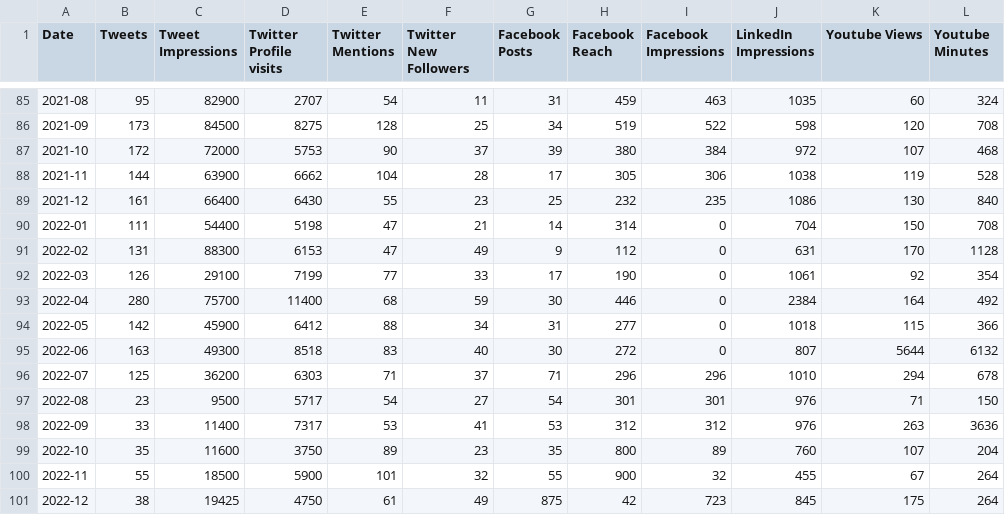
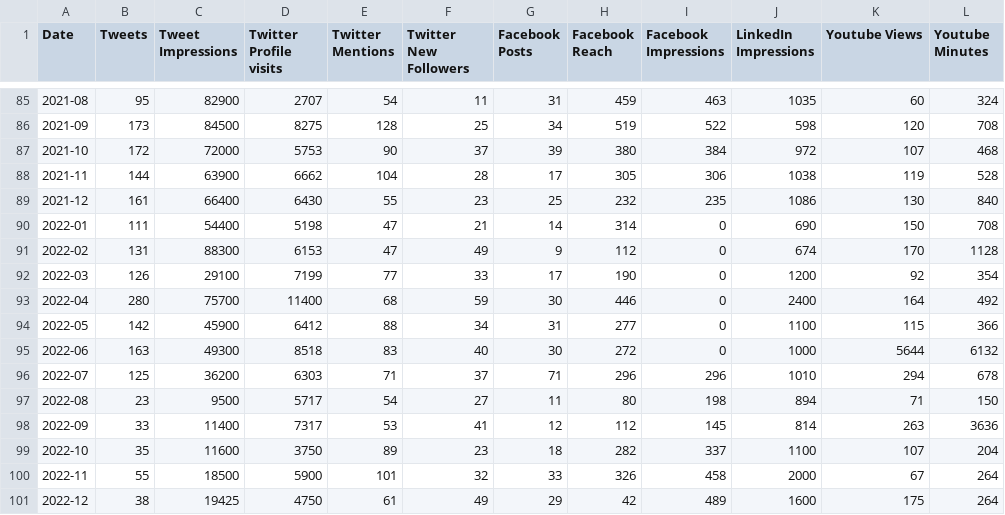
Before and after one commit to open-innovations/dashboard, a CSV file: data/socials.csv, drawn as a sheet; only a part is shown, gaps mark what is left out.

Commit message:
Update Linked In and recent FB stats

```diff
--- a/data/socials.csv
+++ b/data/socials.csv
@@ -89,13 +89,13 @@ Date,Tweets,Tweet Impressions,Twitter Profile visits,Twitter Mentions,Twitter Ne
 2021-12,161,66400,6430,55,23,25,232,235,1086,130,840
-2022-01,111,54400,5198,47,21,14,314,0,704,150,708
-2022-02,131,88300,6153,47,49,9,112,0,631,170,1128
-2022-03,126,29100,7199,77,33,17,190,0,1061,92,354
-2022-04,280,75700,11400,68,59,30,446,0,2384,164,492
-2022-05,142,45900,6412,88,34,31,277,0,1018,115,366
-2022-06,163,49300,8518,83,40,30,272,0,807,5644,6132
+2022-01,111,54400,5198,47,21,14,314,0,690,150,708
+2022-02,131,88300,6153,47,49,9,112,0,674,170,1128
+2022-03,126,29100,7199,77,33,17,190,0,1200,92,354
+2022-04,280,75700,11400,68,59,30,446,0,2400,164,492
+2022-05,142,45900,6412,88,34,31,277,0,1100,115,366
+2022-06,163,49300,8518,83,40,30,272,0,1000,5644,6132
 2022-07,125,36200,6303,71,37,71,296,296,1010,294,678
-2022-08,23,9500,5717,54,27,54,301,301,976,71,150
-2022-09,33,11400,7317,53,41,53,312,312,976,263,3636
-2022-10,35,11600,3750,89,23,35,800,89,760,107,204
-2022-11,55,18500,5900,101,32,55,900,32,455,67,264
-2022-12,38,19425,4750,61,49,875,42,723,845,175,264
+2022-08,23,9500,5717,54,27,11,80,198,894,71,150
+2022-09,33,11400,7317,53,41,12,112,145,814,263,3636
+2022-10,35,11600,3750,89,23,18,282,337,1100,107,204
+2022-11,55,18500,5900,101,32,33,326,458,2000,67,264
+2022-12,38,19425,4750,61,49,29,42,489,1600,175,264
```
